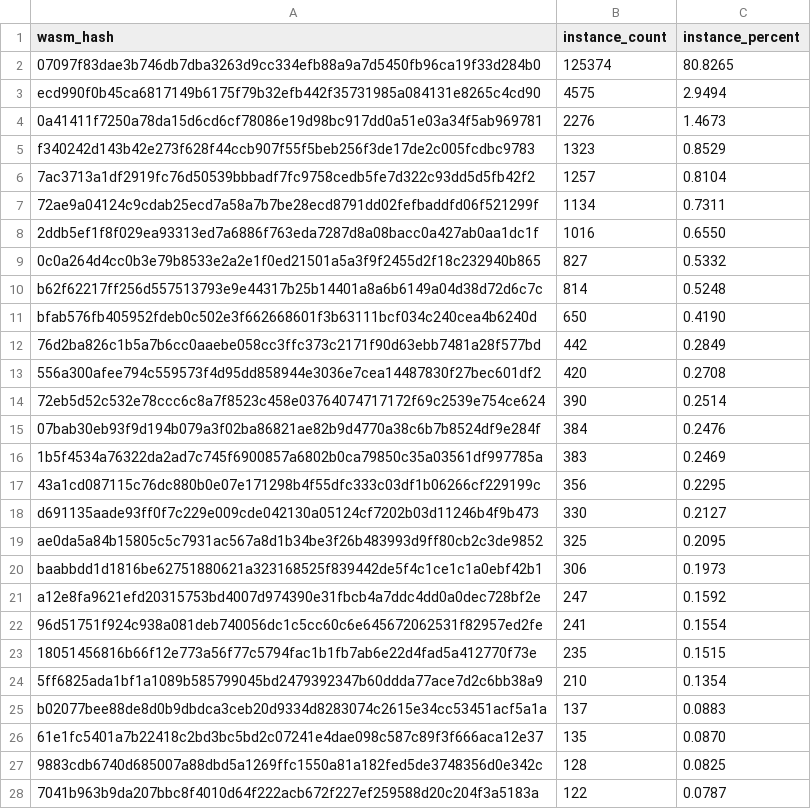
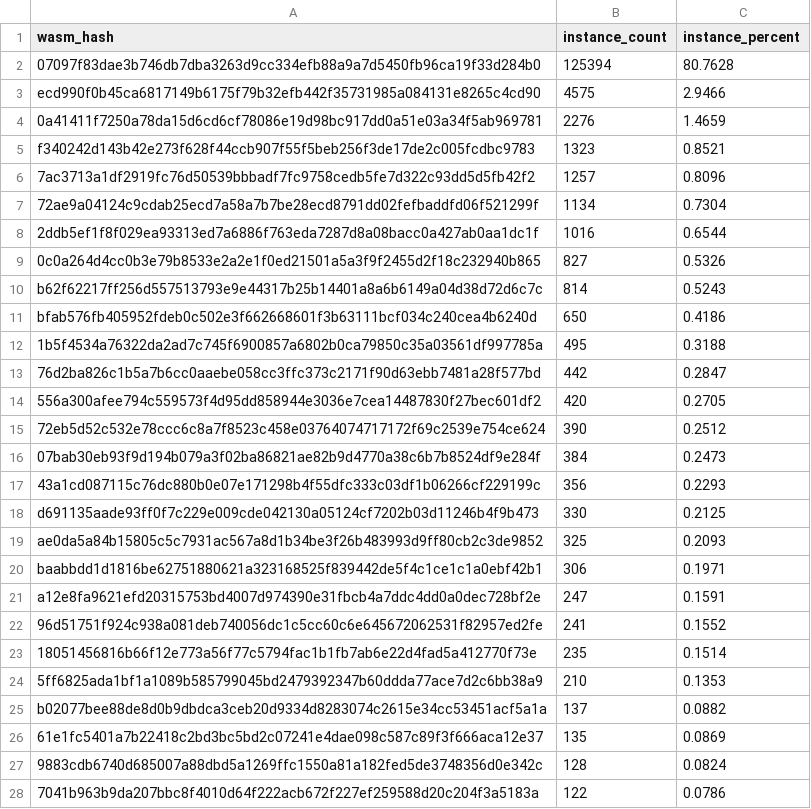
Before and after one commit to stellar-experimental/contract-wasms, a CSV file: analysis/count_instances_per_wasm.csv, drawn as a sheet; only a part is shown; the diff covers the shown part only.

```diff
--- a/analysis/count_instances_per_wasm.csv
+++ b/analysis/count_instances_per_wasm.csv
@@ -1,28 +1,28 @@
 wasm_hash,instance_count,instance_percent
-"07097f83dae3b746db7dba3263d9cc334efb88a9a7d5450fb96ca19f33d284b0",125374,80.8265
-"ecd990f0b45ca6817149b6175f79b32efb442f35731985a084131e8265c4cd90",4575,2.9494
-"0a41411f7250a78da15d6cd6cf78086e19d98bc917dd0a51e03a34f5ab969781",2276,1.4673
-"f340242d143b42e273f628f44ccb907f55f5beb256f3de17de2c005fcdbc9783",1323,0.8529
-"7ac3713a1df2919fc76d50539bbbadf7fc9758cedb5fe7d322c93dd5d5fb42f2",1257,0.8104
-"72ae9a04124c9cdab25ecd7a58a7b7be28ecd8791dd02fefbaddfd06f521299f",1134,0.7311
-"2ddb5ef1f8f029ea93313ed7a6886f763eda7287d8a08bacc0a427ab0aa1dc1f",1016,0.6550
-"0c0a264d4cc0b3e79b8533e2a2e1f0ed21501a5a3f9f2455d2f18c232940b865",827,0.5332
-"b62f62217ff256d557513793e9e44317b25b14401a8a6b6149a04d38d72d6c7c",814,0.5248
-"bfab576fb405952fdeb0c502e3f662668601f3b63111bcf034c240cea4b6240d",650,0.4190
-"76d2ba826c1b5a7b6cc0aaebe058cc3ffc373c2171f90d63ebb7481a28f577bd",442,0.2849
-"556a300afee794c559573f4d95dd858944e3036e7cea14487830f27bec601df2",420,0.2708
-"72eb5d52c532e78ccc6c8a7f8523c458e03764074717172f69c2539e754ce624",390,0.2514
-"07bab30eb93f9d194b079a3f02ba86821ae82b9d4770a38c6b7b8524df9e284f",384,0.2476
-"1b5f4534a76322da2ad7c745f6900857a6802b0ca79850c35a03561df997785a",383,0.2469
-"43a1cd087115c76dc880b0e07e171298b4f55dfc333c03df1b06266cf229199c",356,0.2295
-"d691135aade93ff0f7c229e009cde042130a05124cf7202b03d11246b4f9b473",330,0.2127
-"ae0da5a84b15805c5c7931ac567a8d1b34be3f26b483993d9ff80cb2c3de9852",325,0.2095
-"baabbdd1d1816be62751880621a323168525f839442de5f4c1ce1c1a0ebf42b1",306,0.1973
-"a12e8fa9621efd20315753bd4007d974390e31fbcb4a7ddc4dd0a0dec728bf2e",247,0.1592
-"96d51751f924c938a081deb740056dc1c5cc60c6e645672062531f82957ed2fe",241,0.1554
-"18051456816b66f12e773a56f77c5794fac1b1fb7ab6e22d4fad5a412770f73e",235,0.1515
-"5ff6825ada1bf1a1089b585799045bd2479392347b60ddda77ace7d2c6bb38a9",210,0.1354
-"b02077bee88de8d0b9dbdca3ceb20d9334d8283074c2615e34cc53451acf5a1a",137,0.0883
-"61e1fc5401a7b22418c2bd3bc5bd2c07241e4dae098c587c89f3f666aca12e37",135,0.0870
-"9883cdb6740d685007a88dbd5a1269ffc1550a81a182fed5de3748356d0e342c",128,0.0825
-"7041b963b9da207bbc8f4010d64f222acb672f227ef259588d20c204f3a5183a",122,0.0787
+"07097f83dae3b746db7dba3263d9cc334efb88a9a7d5450fb96ca19f33d284b0",125394,80.7628
+"ecd990f0b45ca6817149b6175f79b32efb442f35731985a084131e8265c4cd90",4575,2.9466
+"0a41411f7250a78da15d6cd6cf78086e19d98bc917dd0a51e03a34f5ab969781",2276,1.4659
+"f340242d143b42e273f628f44ccb907f55f5beb256f3de17de2c005fcdbc9783",1323,0.8521
+"7ac3713a1df2919fc76d50539bbbadf7fc9758cedb5fe7d322c93dd5d5fb42f2",1257,0.8096
+"72ae9a04124c9cdab25ecd7a58a7b7be28ecd8791dd02fefbaddfd06f521299f",1134,0.7304
+"2ddb5ef1f8f029ea93313ed7a6886f763eda7287d8a08bacc0a427ab0aa1dc1f",1016,0.6544
+"0c0a264d4cc0b3e79b8533e2a2e1f0ed21501a5a3f9f2455d2f18c232940b865",827,0.5326
+"b62f62217ff256d557513793e9e44317b25b14401a8a6b6149a04d38d72d6c7c",814,0.5243
+"bfab576fb405952fdeb0c502e3f662668601f3b63111bcf034c240cea4b6240d",650,0.4186
+"1b5f4534a76322da2ad7c745f6900857a6802b0ca79850c35a03561df997785a",495,0.3188
+"76d2ba826c1b5a7b6cc0aaebe058cc3ffc373c2171f90d63ebb7481a28f577bd",442,0.2847
+"556a300afee794c559573f4d95dd858944e3036e7cea14487830f27bec601df2",420,0.2705
+"72eb5d52c532e78ccc6c8a7f8523c458e03764074717172f69c2539e754ce624",390,0.2512
+"07bab30eb93f9d194b079a3f02ba86821ae82b9d4770a38c6b7b8524df9e284f",384,0.2473
+"43a1cd087115c76dc880b0e07e171298b4f55dfc333c03df1b06266cf229199c",356,0.2293
+"d691135aade93ff0f7c229e009cde042130a05124cf7202b03d11246b4f9b473",330,0.2125
+"ae0da5a84b15805c5c7931ac567a8d1b34be3f26b483993d9ff80cb2c3de9852",325,0.2093
+"baabbdd1d1816be62751880621a323168525f839442de5f4c1ce1c1a0ebf42b1",306,0.1971
+"a12e8fa9621efd20315753bd4007d974390e31fbcb4a7ddc4dd0a0dec728bf2e",247,0.1591
+"96d51751f924c938a081deb740056dc1c5cc60c6e645672062531f82957ed2fe",241,0.1552
+"18051456816b66f12e773a56f77c5794fac1b1fb7ab6e22d4fad5a412770f73e",235,0.1514
+"5ff6825ada1bf1a1089b585799045bd2479392347b60ddda77ace7d2c6bb38a9",210,0.1353
+"b02077bee88de8d0b9dbdca3ceb20d9334d8283074c2615e34cc53451acf5a1a",137,0.0882
+"61e1fc5401a7b22418c2bd3bc5bd2c07241e4dae098c587c89f3f666aca12e37",135,0.0869
+"9883cdb6740d685007a88dbd5a1269ffc1550a81a182fed5de3748356d0e342c",128,0.0824
+"7041b963b9da207bbc8f4010d64f222acb672f227ef259588d20c204f3a5183a",122,0.0786
```
Also changed, not shown: 9 added rows, 3 removed rows and 28 edited cells elsewhere in this file, analysis/dupe-code.csv, analysis/find_error_name_collision_with_sdk_results.csv, 53 other files.
